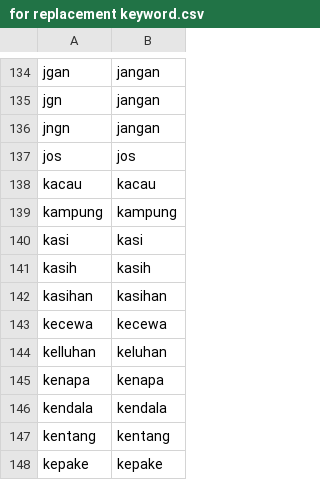
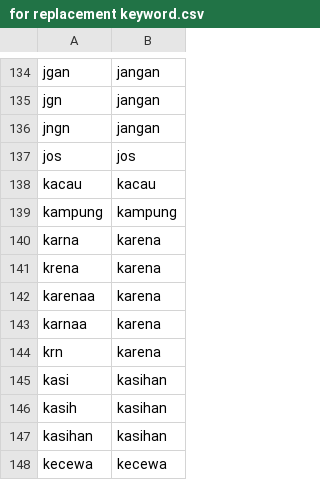
Before and after one commit to georgelocarso/files, a CSV file: for replacement keyword.csv, drawn as a sheet; only a part is shown, gaps mark what is left out; the shorter side is filled out with more unchanged rows.

Commit message:
Update for replacement keyword.csv

```diff
--- a/for replacement keyword.csv
+++ b/for replacement keyword.csv
@@ -139,4 +139,9 @@ kacau,kacau
 kampung,kampung
-kasi,kasi
-kasih,kasih
+karna,karena
+krena,karena
+karenaa,karena
+karnaa,karena
+krn,karena
+kasi,kasihan
+kasih,kasihan
 kasihan,kasihan
```
